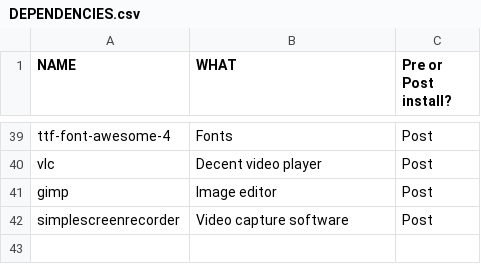
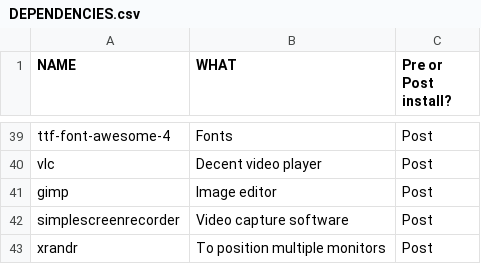
Before and after one commit to thiagokimo/dotfiles, a CSV file: Documents/arch-stuff/DEPENDENCIES.csv, drawn as a sheet; only a part is shown, gaps mark what is left out.

Commit message:
Add xrandr

```diff
--- a/Documents/arch-stuff/DEPENDENCIES.csv
+++ b/Documents/arch-stuff/DEPENDENCIES.csv
@@ -42 +42,2 @@ gimp,"Image editor",Post
 simplescreenrecorder,"Video capture software",Post
+xrandr,"To position multiple monitors",Post
```
